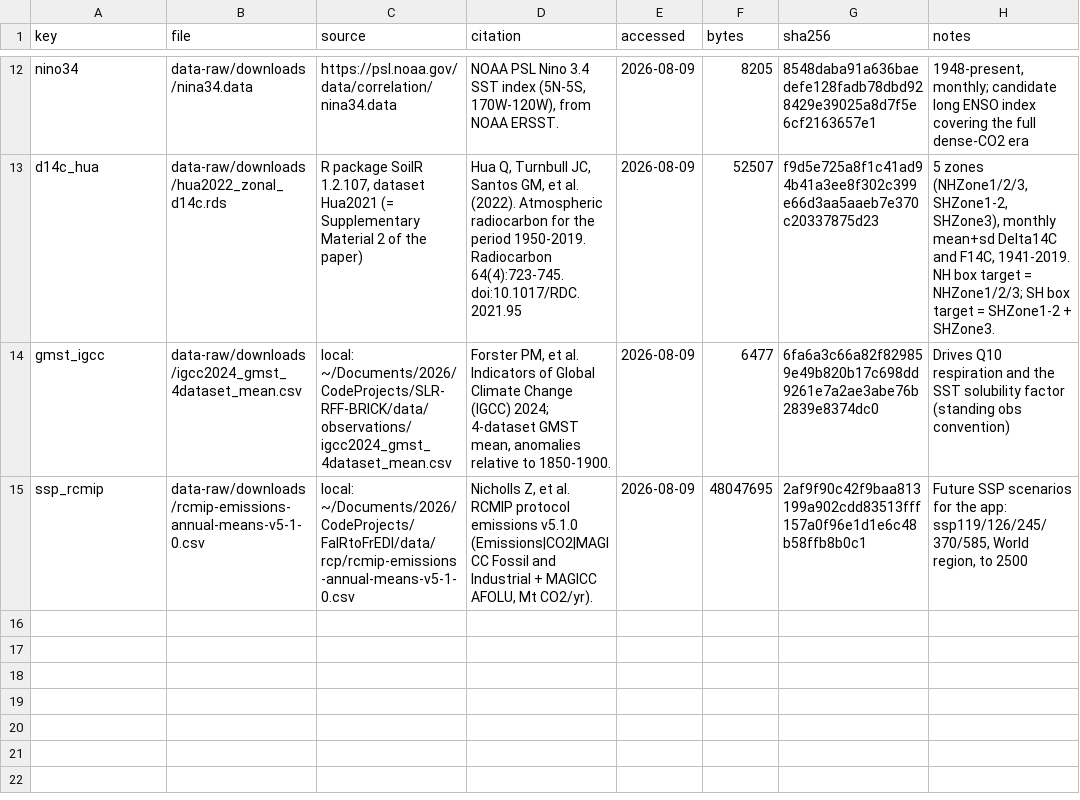
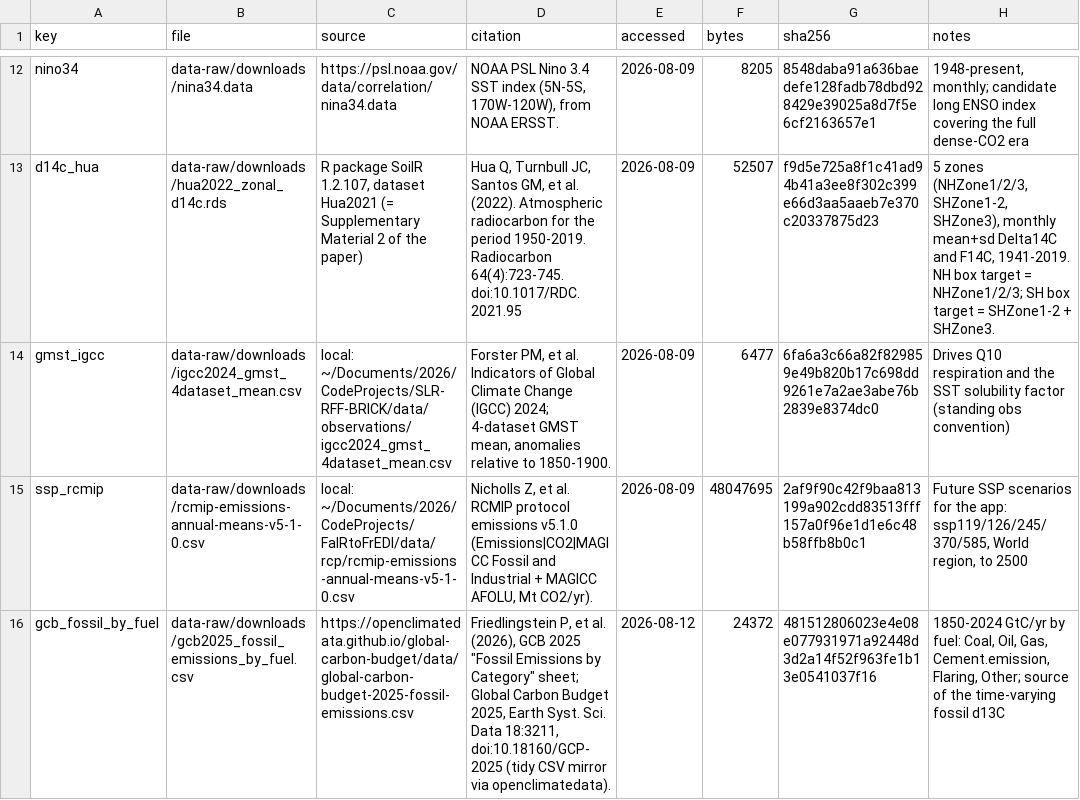
Before and after one commit to msarofim/CarbonCycleEmulator, a CSV file: data-raw/downloads/MANIFEST.csv, drawn as a sheet; only a part is shown, gaps mark what is left out.

```diff
--- a/data-raw/downloads/MANIFEST.csv
+++ b/data-raw/downloads/MANIFEST.csv
@@ -15 +15,2 @@
 "ssp_rcmip","data-raw/downloads/rcmip-emissions-annual-means-v5-1-0.csv","local: ~/Documents/2026/CodeProjects/FaIRtoFrEDI/data/rcp/rcmip-emissions-annual-means-v5-1-0.csv","Nicholls Z, et al. RCMIP protocol emissions v5.1.0 (Emissions|CO2|MAGICC Fossil and Industrial + MAGICC AFOLU, Mt CO2/yr).","2026-08-09",48047695,"2af9f90c42f9baa813199a902cdd83513fff157a0f96e1d1e6c48b58ffb8b0c1","Future SSP scenarios for the app: ssp119/126/245/370/585, World region, to 2500"
+"gcb_fossil_by_fuel","data-raw/downloads/gcb2025_fossil_emissions_by_fuel.csv","https://openclimatedata.github.io/global-carbon-budget/data/global-carbon-budget-2025-fossil-emissions.csv","Friedlingstein P, et al. (2026), GCB 2025 ""Fossil Emissions by Category"" sheet; Global Carbon Budget 2025, Earth Syst. Sci. Data 18:3211, doi:10.18160/GCP-2025 (tidy CSV mirror via openclimatedata).","2026-08-12",24372,"481512806023e4e08e077931971a92448d3d2a14f52f963fe1b13e0541037f16","1850-2024 GtC/yr by fuel: Coal, Oil, Gas, Cement.emission, Flaring, Other; source of the time-varying fossil d13C"
```
Also changed, not shown: 10 other files.
